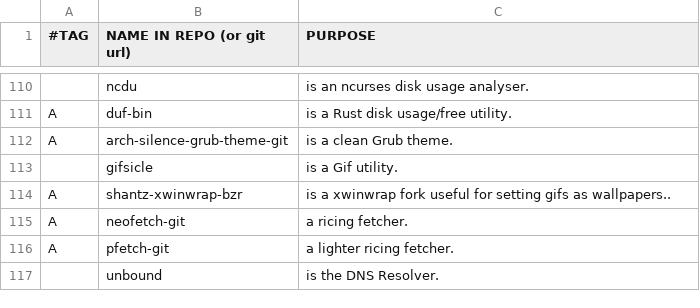
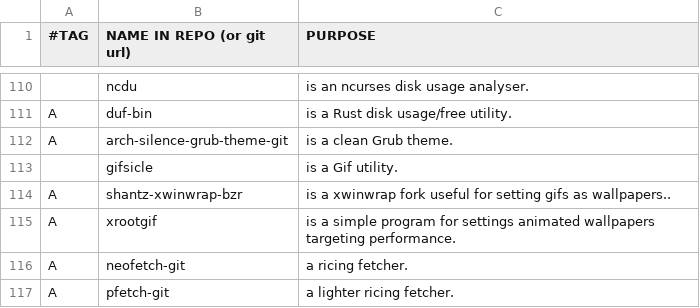
Before and after one commit to BachoSeven/AARGH, a CSV file: progs.csv, drawn as a sheet; only a part is shown, gaps mark what is left out; the shorter side is filled out with more unchanged rows; the diff names each change by its address in the sheet, - before the commit and + after, or states it on an @@ line.

Commit message:
Add xrootgif

```diff
--- a/progs.csv
+++ b/progs.csv
+row 115: A | xrootgif | is a simple program for settings animated wallpapers targeting performance.
```
Also changed, not shown: 2 other files.
